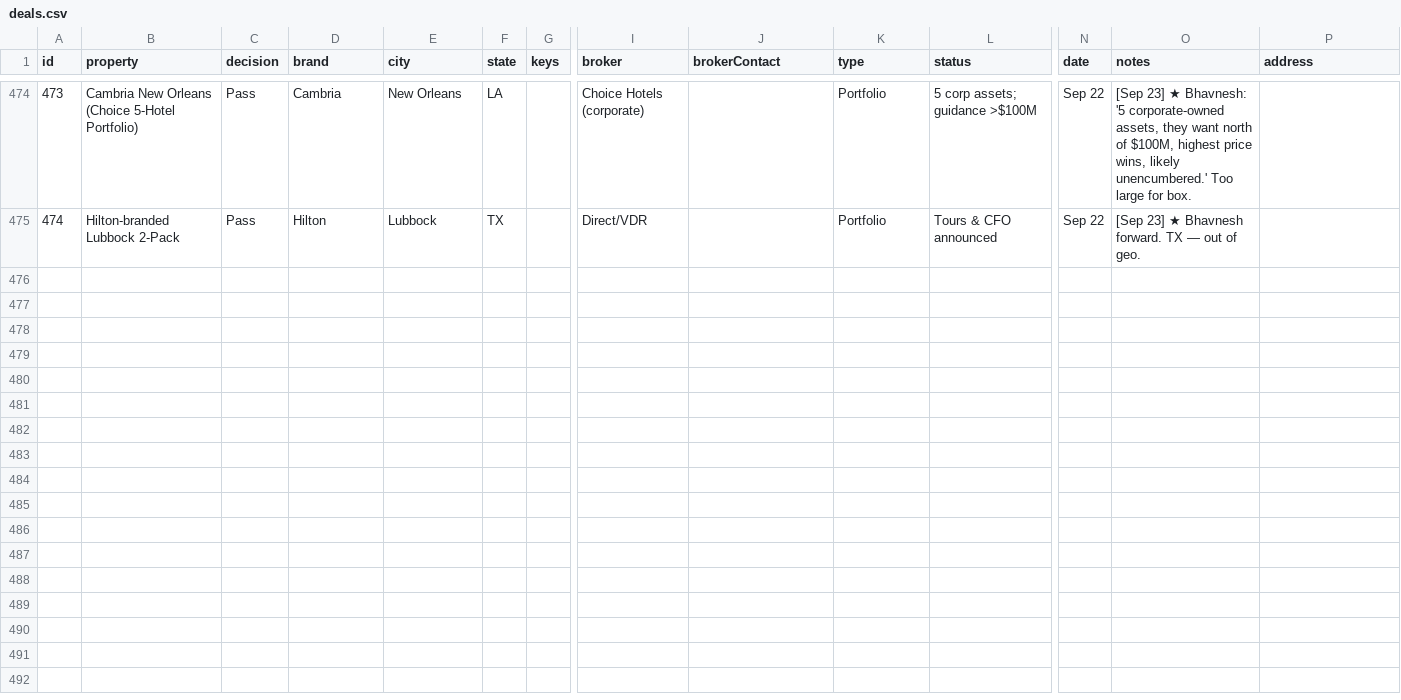
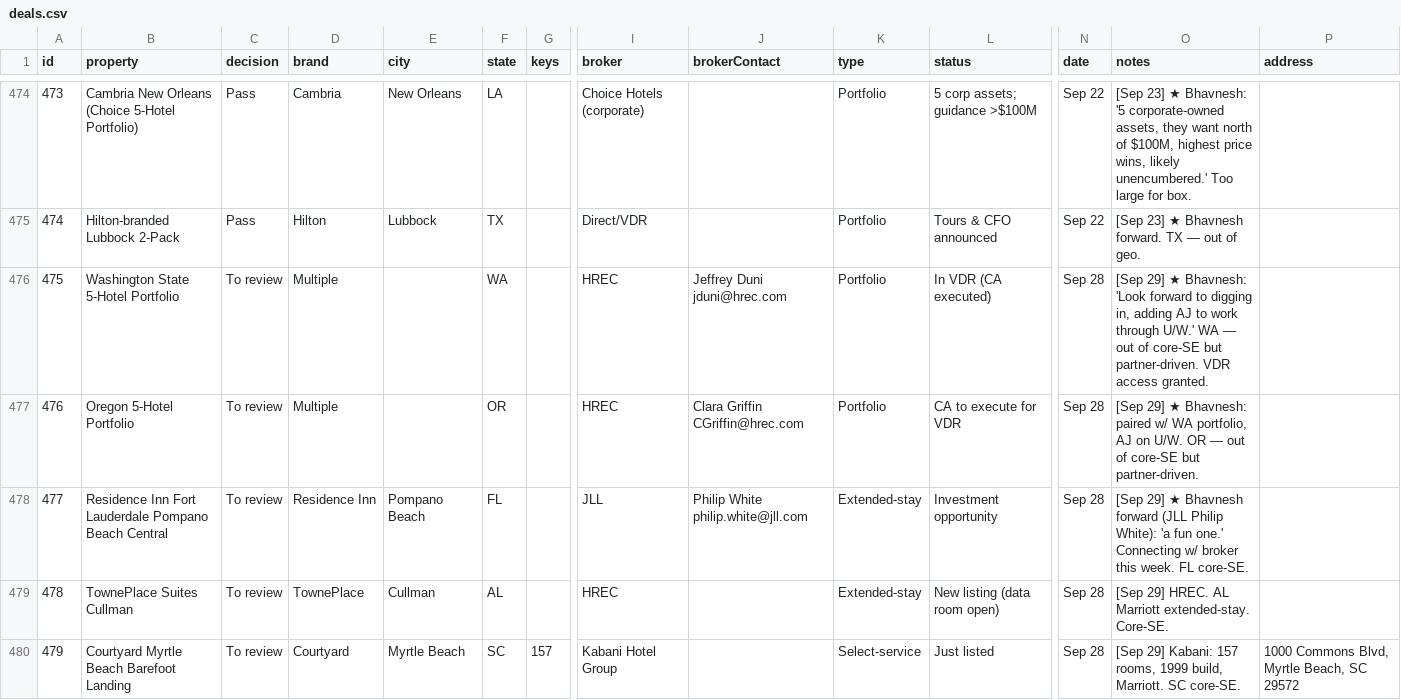
Before and after one commit to Aemish01/SLP-Deal-Sheet, a CSV file: deals.csv, drawn as a sheet; only a part is shown, gaps mark what is left out; rows hold the shown columns only; the diff covers the shown part only; the diff names each change by its address in the sheet, - before the commit and + after, or states it on an @@ line.

Commit message:
Sep 29 scan: +10 deals (WA/OR portfolios, Pompano), status updates

```diff
--- a/deals.csv
+++ b/deals.csv
+row 476: 475 | Washington State 5-Hotel Portfolio | To review | Multiple |  | WA |  | HREC | Jeffrey Duni jduni@hrec.com | Portfolio | In VDR (CA executed) | Sep 28 | [Sep 29] ★ Bhavnesh: 'Look forward to digging in, adding AJ to work through U/W.' WA — out of core-SE but partner-driven. VDR access granted.
+row 477: 476 | Oregon 5-Hotel Portfolio | To review | Multiple |  | OR |  | HREC | Clara Griffin CGriffin@hrec.com | Portfolio | CA to execute for VDR | Sep 28 | [Sep 29] ★ Bhavnesh: paired w/ WA portfolio, AJ on U/W. OR — out of core-SE but partner-driven.
+row 478: 477 | Residence Inn Fort Lauderdale Pompano Beach Central | To review | Residence Inn | Pompano Beach | FL |  | JLL | Philip White philip.white@jll.com | Extended-stay | Investment opportunity | Sep 28 | [Sep 29] ★ Bhavnesh forward (JLL Philip White): 'a fun one.' Connecting w/ broker this week. FL core-SE.
+row 479: 478 | TownePlace Suites Cullman | To review | TownePlace | Cullman | AL |  | HREC |  | Extended-stay | New listing (data room open) | Sep 28 | [Sep 29] HREC. AL Marriott extended-stay. Core-SE.
+row 480: 479 | Courtyard Myrtle Beach Barefoot Landing | To review | Courtyard | Myrtle Beach | SC | 157 | Kabani Hotel Group |  | Select-service | Just listed | Sep 28 | [Sep 29] Kabani: 157 rooms, 1999 build, Marriott. SC core-SE. | 1000 Commons Blvd, Myrtle Beach, SC 29572
```
Also changed, not shown: 5 added rows and 8 edited cells elsewhere in this file.
